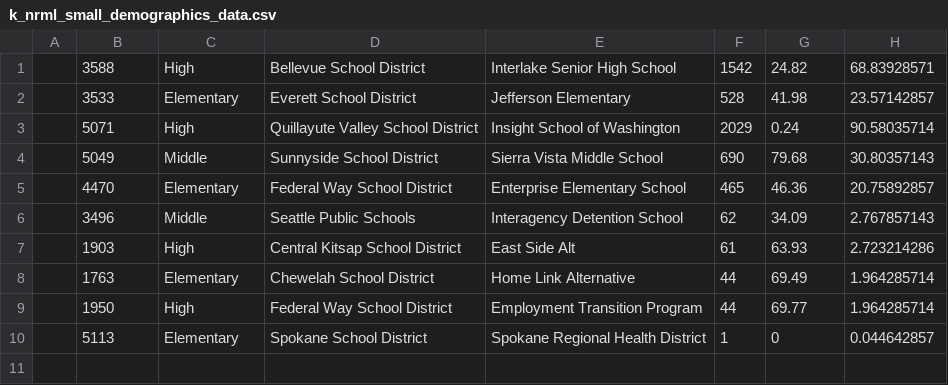
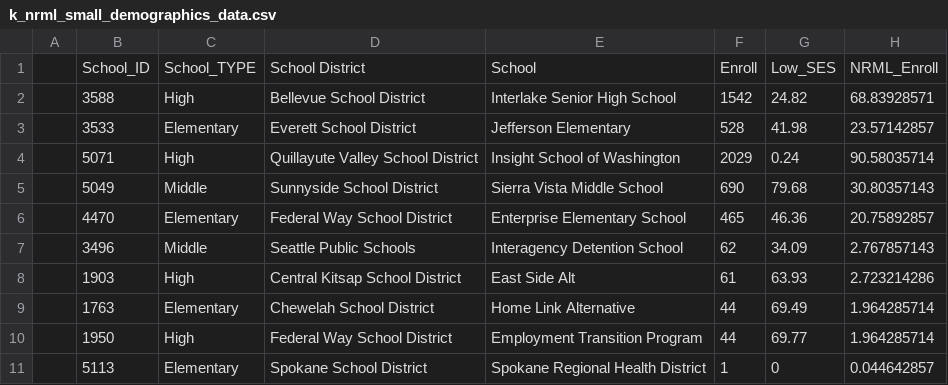
Before and after one commit to lfritts/clustering_school_data, a CSV file: test_data/k_nrml_small_demographics_data.csv, drawn as a sheet; the diff names each change by its address in the sheet, - before the commit and + after, or states it on an @@ line.

Commit message:
first test for find_n_closest_schools written and passes

```diff
--- a/test_data/k_nrml_small_demographics_data.csv
+++ b/test_data/k_nrml_small_demographics_data.csv
+row 1:  | School_ID | School_TYPE | School District | School | Enroll | Low_SES | NRML_Enroll
```
Also changed, not shown: 2 other files.
